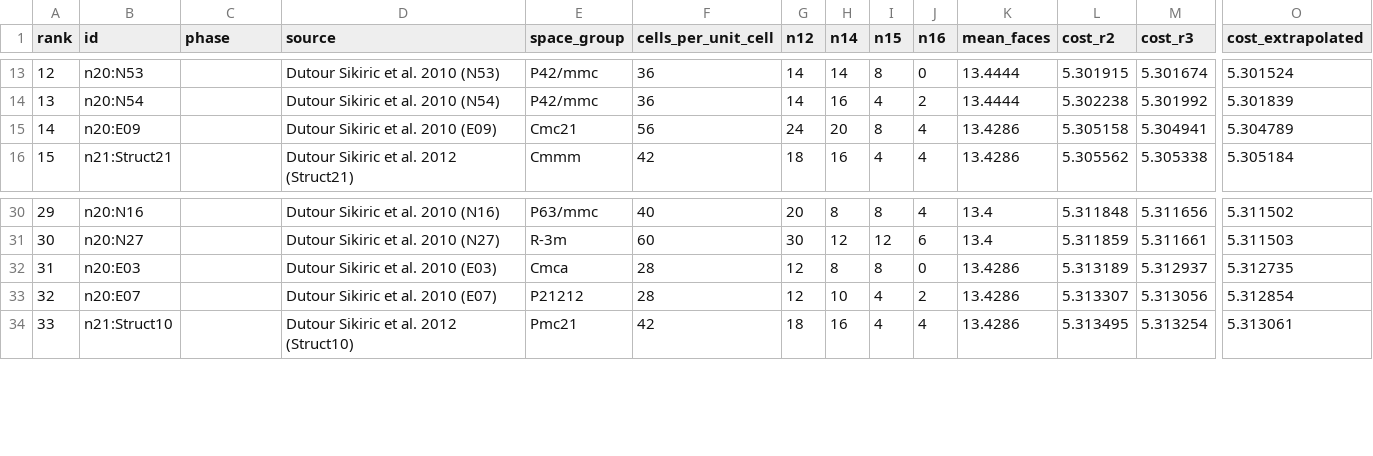
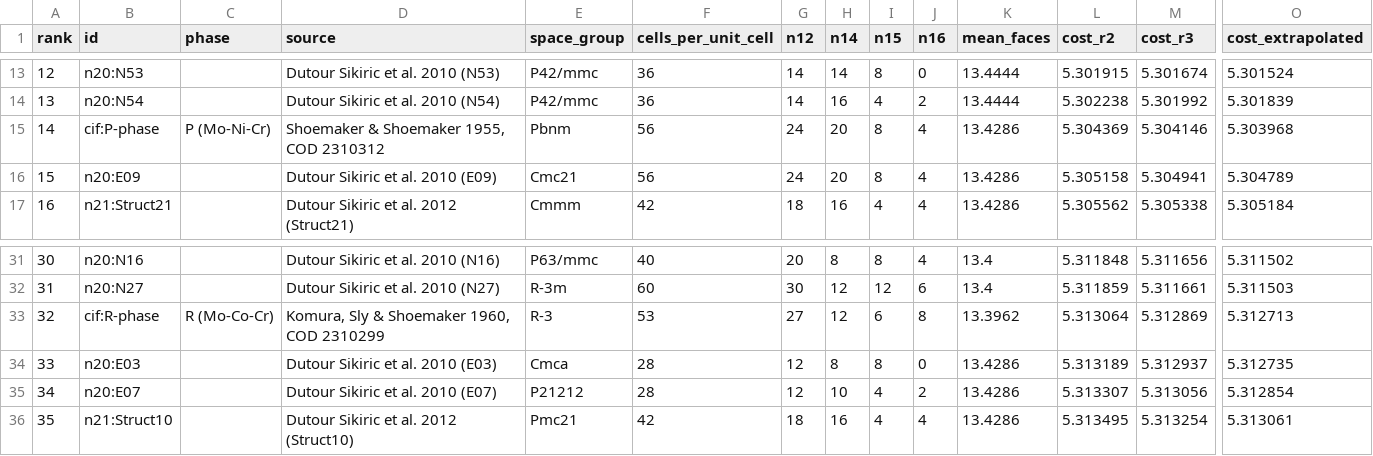
Before and after one commit to HyukdongKim/tcp-foam-catalog, a CSV file: data/tcp_foam_catalog.csv, drawn as a sheet; only a part is shown, gaps mark what is left out; addresses are those after the commit; rows hold the shown columns only; the diff names each change by its address in the sheet, - before the commit and + after, or states it on an @@ line.

```diff
--- a/data/tcp_foam_catalog.csv
+++ b/data/tcp_foam_catalog.csv
+row 15: 14 | cif:P-phase | P (Mo-Ni-Cr) | Shoemaker & Shoemaker 1955, COD 2310312 | Pbnm | 56 | 24 | 20 | 8 | 4 | 13.4286 | 5.304369 | 5.304146 | 5.303968
@@ column A (rank) renumbered from row 16 down @@
+row 33: 32 | cif:R-phase | R (Mo-Co-Cr) | Komura, Sly & Shoemaker 1960, COD 2310299 | R-3 | 53 | 27 | 12 | 6 | 8 | 13.3962 | 5.313064 | 5.312869 | 5.312713
```
Also changed, not shown: 18 other files.
